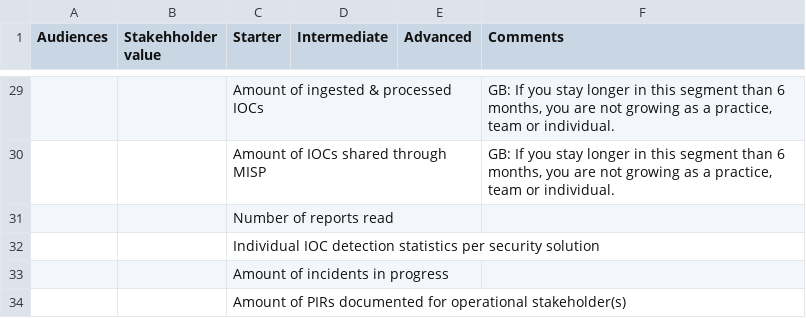
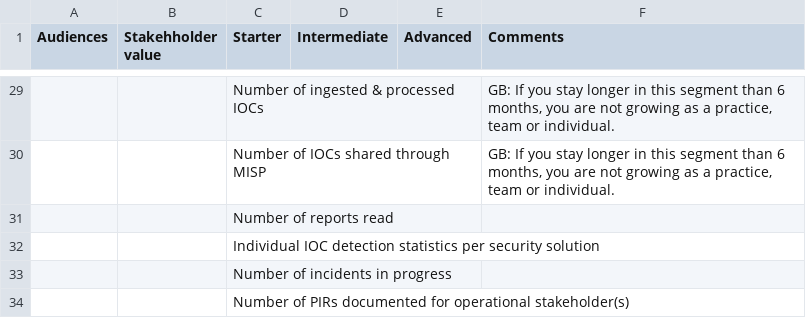
Before and after one commit to gertjanbruggink/metrics, a CSV file: CTI/CSV CTI Program Metrics 2024.csv, drawn as a sheet; only a part is shown, gaps mark what is left out; the diff covers the shown part only; the diff names each change by its address in the sheet, - before the commit and + after, or states it on an @@ line.

```diff
--- a/CTI/CSV CTI Program Metrics 2024.csv
+++ b/CTI/CSV CTI Program Metrics 2024.csv
-C29 (Starter): Amount of ingested & processed IOCs
+C29 (Starter): Number of ingested & processed IOCs
-C30 (Starter): Amount of IOCs shared through MISP
+C30 (Starter): Number of IOCs shared through MISP
-C33 (Starter): Amount of incidents in progress
+C33 (Starter): Number of incidents in progress
-C34 (Starter): Amount of PIRs…
+C34 (Starter): Number of PIRs…
```
Also changed, not shown: 30 edited cells elsewhere in this file.
